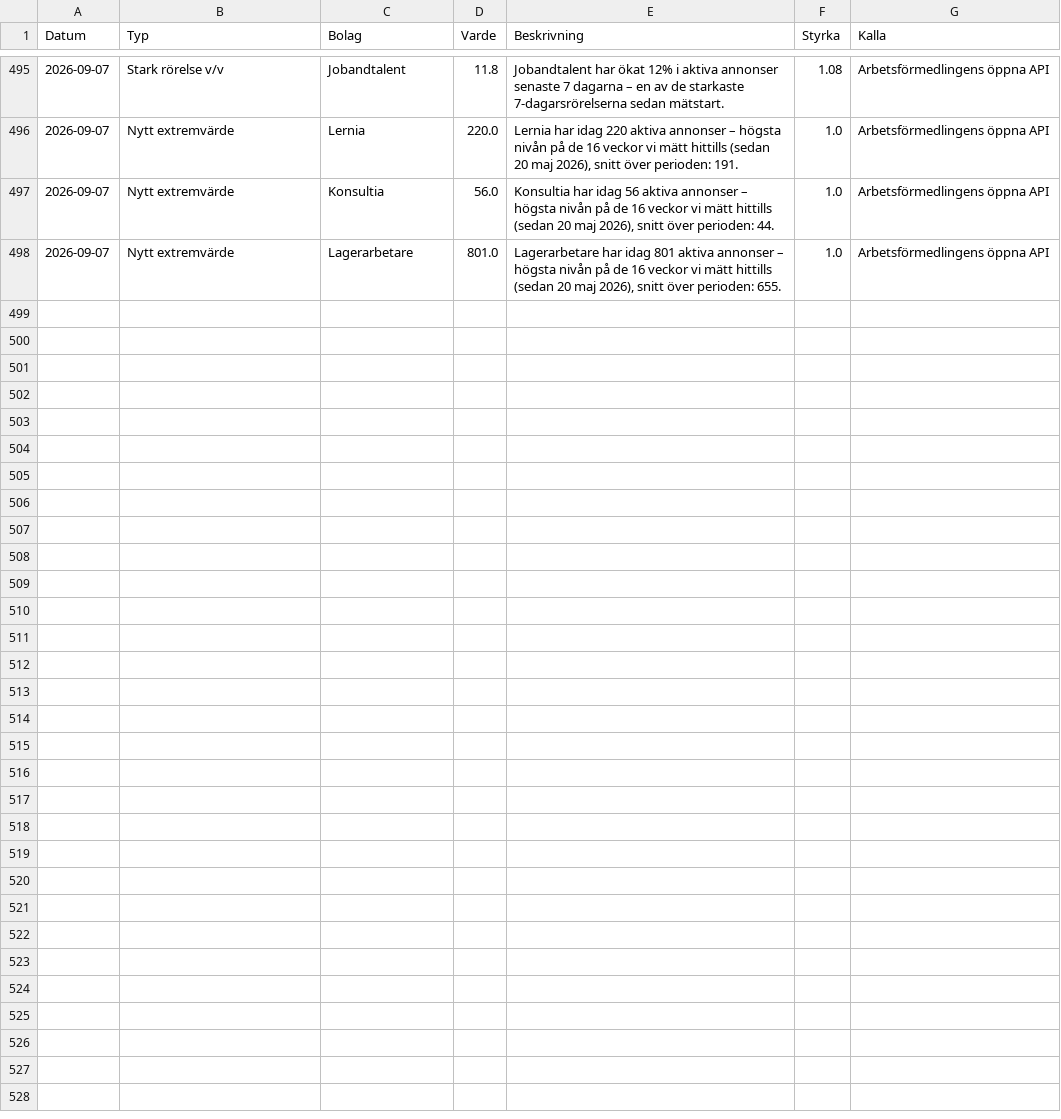
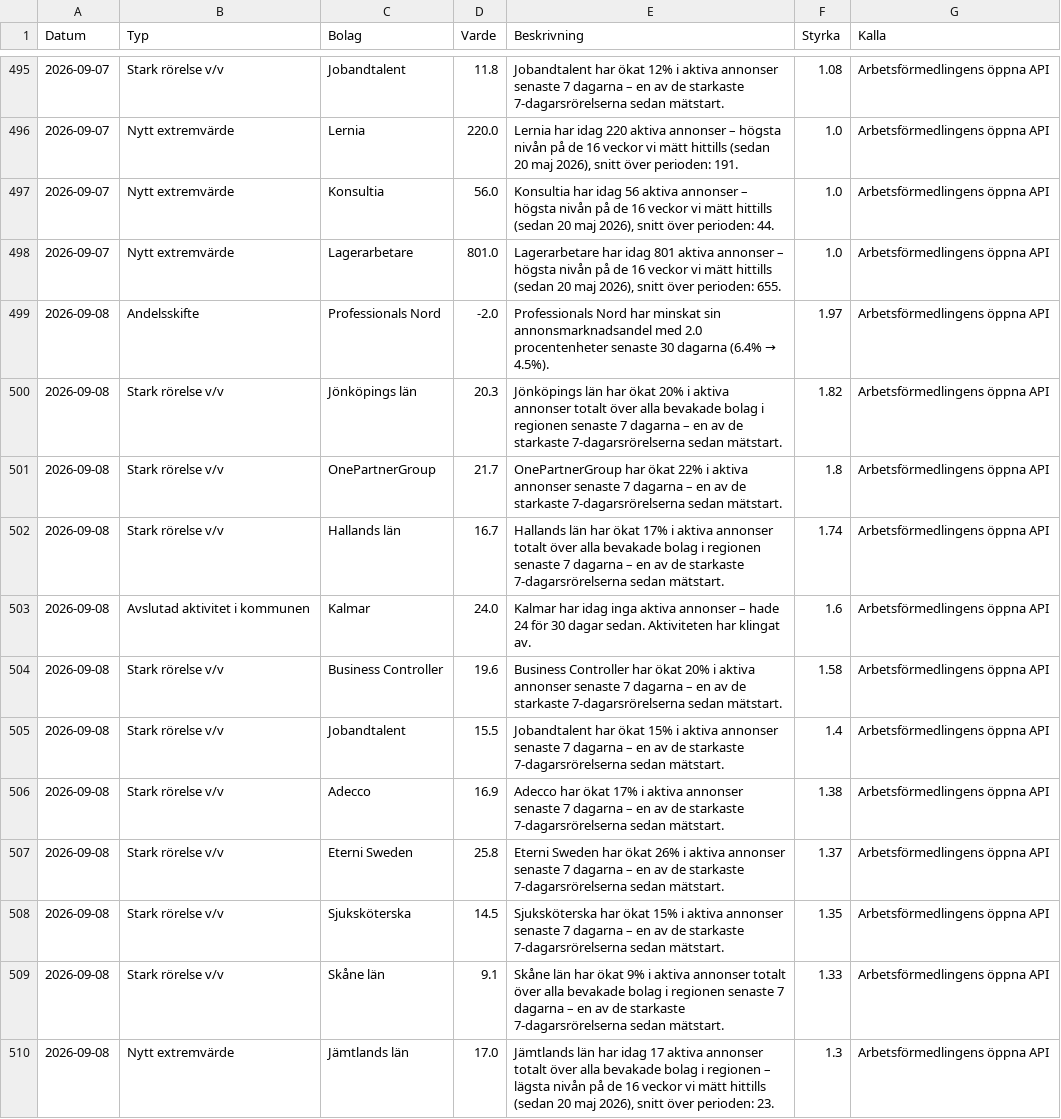
Before and after one commit to mohsensamir1973/arbetsmarknadsdata, a CSV file: signaler_log.csv, drawn as a sheet; only a part is shown, gaps mark what is left out; the diff covers the shown part only.

```diff
--- a/signaler_log.csv
+++ b/signaler_log.csv
@@ -498 +498,13 @@
 2026-09-07;Nytt extremvärde;Lagerarbetare;801.0;Lagerarbetare har idag 801 aktiva annonser – högsta nivån på de 16 veckor vi mätt hittills (sedan 20 maj 2026), snitt över perioden: 655.;1.0;Arbetsförmedlingens öppna API
+2026-09-08;Andelsskifte;Professionals Nord;-2.0;Professionals Nord har minskat sin annonsmarknadsandel med 2.0 procentenheter senaste 30 dagarna (6.4% → 4.5%).;1.97;Arbetsförmedlingens öppna API
+2026-09-08;Stark rörelse v/v;Jönköpings län;20.3;Jönköpings län har ökat 20% i aktiva annonser totalt över alla bevakade bolag i regionen senaste 7 dagarna – en av de starkaste 7-dagarsrörelserna sedan mätstart.;1.82;Arbetsförmedlingens öppna API
+2026-09-08;Stark rörelse v/v;OnePartnerGroup;21.7;OnePartnerGroup har ökat 22% i aktiva annonser senaste 7 dagarna – en av de starkaste 7-dagarsrörelserna sedan mätstart.;1.8;Arbetsförmedlingens öppna API
+2026-09-08;Stark rörelse v/v;Hallands län;16.7;Hallands län har ökat 17% i aktiva annonser totalt över alla bevakade bolag i regionen senaste 7 dagarna – en av de starkaste 7-dagarsrörelserna sedan mätstart.;1.74;Arbetsförmedlingens öppna API
+2026-09-08;Avslutad aktivitet i kommunen;Kalmar;24.0;Kalmar har idag inga aktiva annonser – hade 24 för 30 dagar sedan. Aktiviteten har klingat av.;1.6;Arbetsförmedlingens öppna API
+2026-09-08;Stark rörelse v/v;Business Controller;19.6;Business Controller har ökat 20% i aktiva annonser senaste 7 dagarna – en av de starkaste 7-dagarsrörelserna sedan mätstart.;1.58;Arbetsförmedlingens öppna API
+2026-09-08;Stark rörelse v/v;Jobandtalent;15.5;Jobandtalent har ökat 15% i aktiva annonser senaste 7 dagarna – en av de starkaste 7-dagarsrörelserna sedan mätstart.;1.4;Arbetsförmedlingens öppna API
+2026-09-08;Stark rörelse v/v;Adecco;16.9;Adecco har ökat 17% i aktiva annonser senaste 7 dagarna – en av de starkaste 7-dagarsrörelserna sedan mätstart.;1.38;Arbetsförmedlingens öppna API
+2026-09-08;Stark rörelse v/v;Eterni Sweden;25.8;Eterni Sweden har ökat 26% i aktiva annonser senaste 7 dagarna – en av de starkaste 7-dagarsrörelserna sedan mätstart.;1.37;Arbetsförmedlingens öppna API
+2026-09-08;Stark rörelse v/v;Sjuksköterska;14.5;Sjuksköterska har ökat 15% i aktiva annonser senaste 7 dagarna – en av de starkaste 7-dagarsrörelserna sedan mätstart.;1.35;Arbetsförmedlingens öppna API
+2026-09-08;Stark rörelse v/v;Skåne län;9.1;Skåne län har ökat 9% i aktiva annonser totalt över alla bevakade bolag i regionen senaste 7 dagarna – en av de starkaste 7-dagarsrörelserna sedan mätstart.;1.33;Arbetsförmedlingens öppna API
+2026-09-08;Nytt extremvärde;Jämtlands län;17.0;Jämtlands län har idag 17 aktiva annonser totalt över alla bevakade bolag i regionen – lägsta nivån på de 16 veckor vi mätt hittills (sedan 20 maj 2026), snitt över perioden: 23.;1.3;Arbetsförmedlingens öppna API
```
Also changed, not shown: 11 added rows elsewhere in this file, arbetsmarknadsindex_kommuner_trend.csv, bemanningsindex_kommuner_trend.csv, 8 other files.
